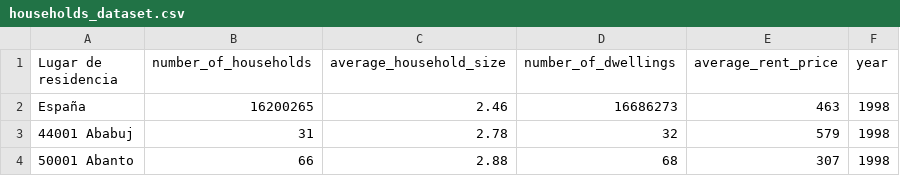
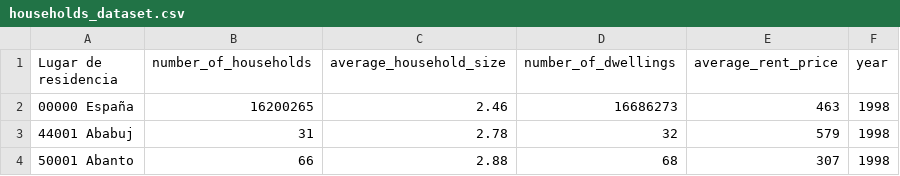
Before and after one commit to liliarte-1/data-engineering_course-project, a CSV file: data_retrieval_simulation/households_dataset.csv, drawn as a sheet; only a part is shown.

```diff
--- a/data_retrieval_simulation/households_dataset.csv
+++ b/data_retrieval_simulation/households_dataset.csv
@@ -1,3 +1,3 @@
 Lugar de residencia;number_of_households;average_household_size;number_of_dwellings;average_rent_price;year
-España;16200265;2.46;16686273;463;1998
+00000 España;16200265;2.46;16686273;463;1998
 44001 Ababuj;31;2.78;32;579;1998
```
Also changed, not shown: data/raw/households_dataset.csv, 7 other files.
